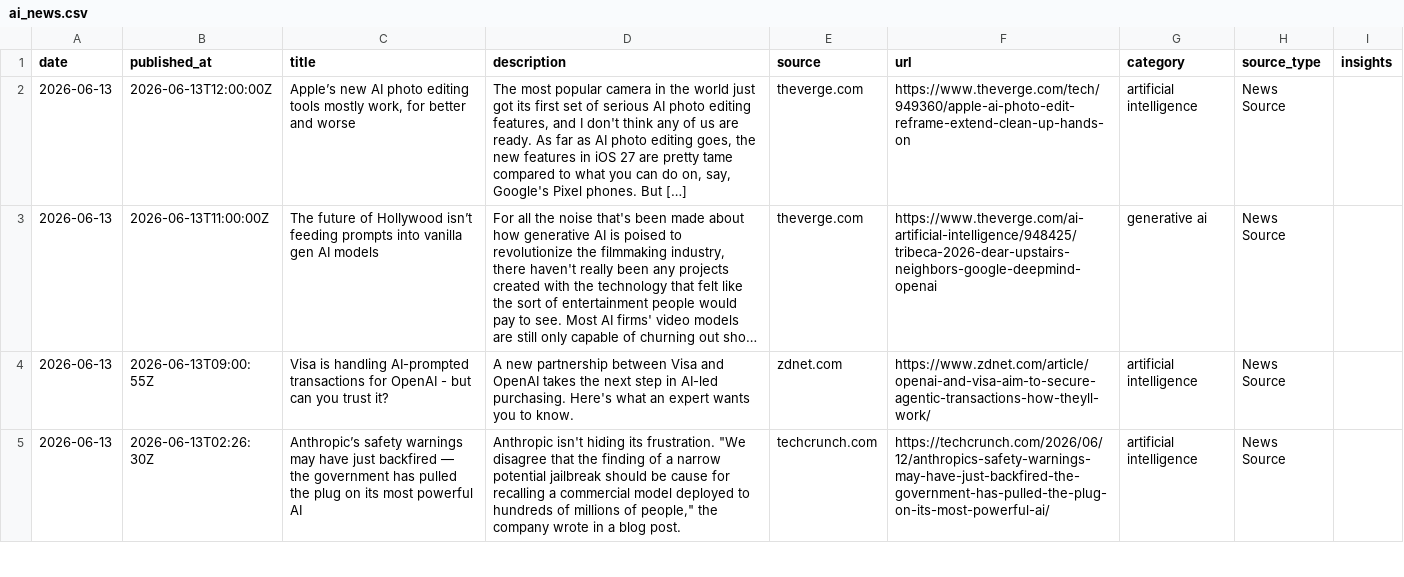
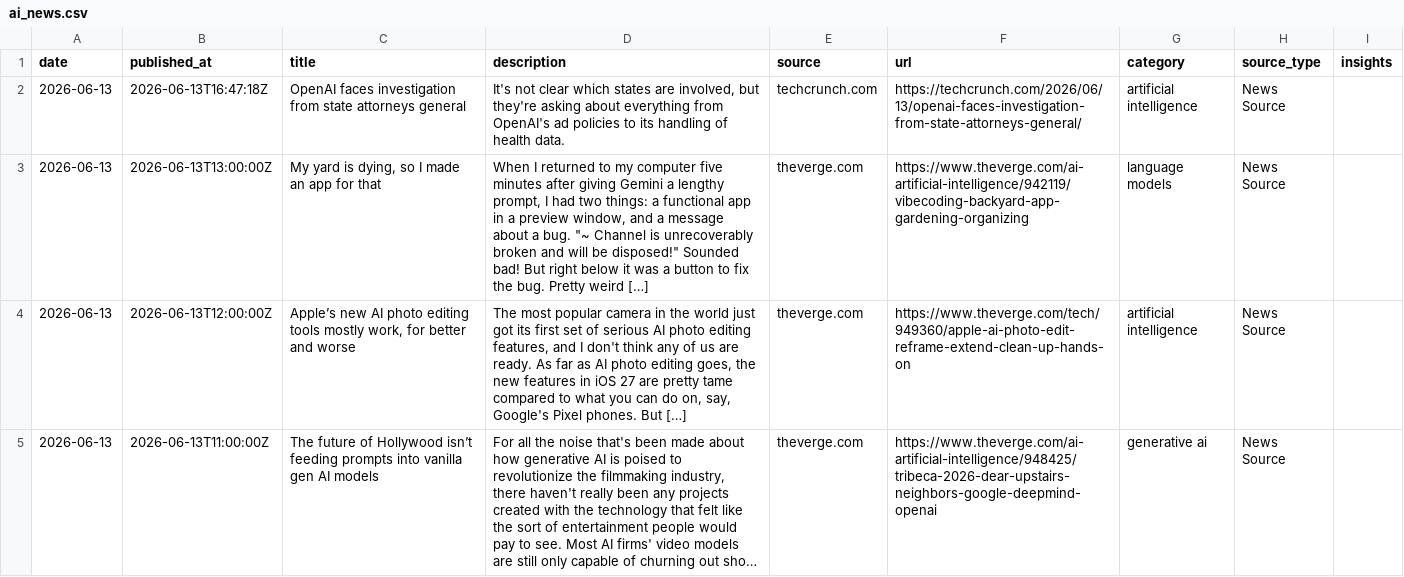
Before and after one commit to StevieSimsII/AiNewsDaily, a CSV file: docs/data/ai_news.csv, drawn as a sheet; only a part is shown; the shorter side is filled out with more unchanged rows; long unchanged cells end in ….

```diff
--- a/docs/data/ai_news.csv
+++ b/docs/data/ai_news.csv
@@ -1,2 +1,4 @@
 date,published_at,title,description,source,url,category,source_type,insights
+2026-06-13,2026-06-13T16:47:18Z,OpenAI faces investigation from state attorneys general,"It's not clear which states are involved, but they're asking about everything from OpenAI's ad policies to its handling of health data.",techcrunch.com,https://techcrunch.com/2026/06/13/openai-faces-investigation-from-state-attorneys-general/,artificial intelligence,News Source,
+2026-06-13,2026-06-13T13:00:00Z,"My yard is dying, so I made an app for that","When I returned to my computer five minutes after giving Gemini a lengthy prompt, I had two things: a functional app in a preview window, and a message about a bug. ""~ Channel is unrecoverably broken and will be disposed!"" Sounded bad! But right below it was a button to fix the bug. Pretty weird […]",theverge.com,https://www.theverge.com/ai-artificial-intelligence/942119/vibecoding-backyard-app-gardening-organizing,language models,News Source,
 2026-06-13,2026-06-13T12:00:00Z,"Apple’s new AI photo editing tools mostly work, for better and worse","The most popular camera in the world just got its first set of serious AI photo editing features, and I don't think any of us are ready. As far as AI photo editing goes, the new features in iOS 27 are pretty tame compared to what you can do on, say, Google's Pixel phones. But […]",theverge.com,https://www.theverge.com/tech/949360/apple-ai-photo-edit-reframe-extend-clean-up-hands-on,artificial intelligence,News Source,
```
Also changed, not shown: 4 other files.
